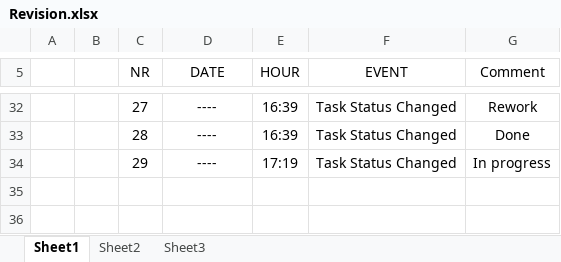
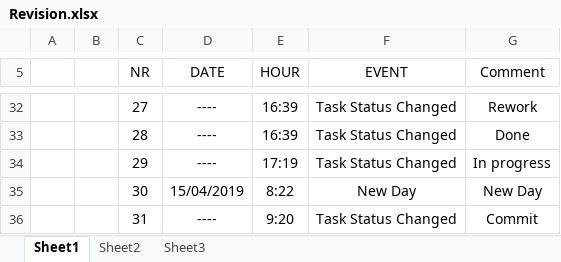
Before and after one commit to maxiclass/UtilityC--ForWork, an Excel workbook: WindowsFormsApp1/Revision1.1/bin/Debug/Revision.xlsx, sheet Sheet1, drawn as a sheet; only a part is shown, gaps mark what is left out; values as stored, in another font and other column widths than the file's, no borders; the diff names each change by its address in the sheet, - before the commit and + after, or states it on an @@ line.

```diff
--- a/WindowsFormsApp1/Revision1.1/bin/Debug/Revision.xlsx (sheet Sheet1)
+++ b/WindowsFormsApp1/Revision1.1/bin/Debug/Revision.xlsx (sheet Sheet1)
+row 35:  |  | 30 | 15/04/2019 | 8:22 | New Day | New Day
+row 36:  |  | 31 | ---- | 9:20 | Task Status Changed | Commit
```
Also changed, not shown: sheet Sheet2, 17 other files.
